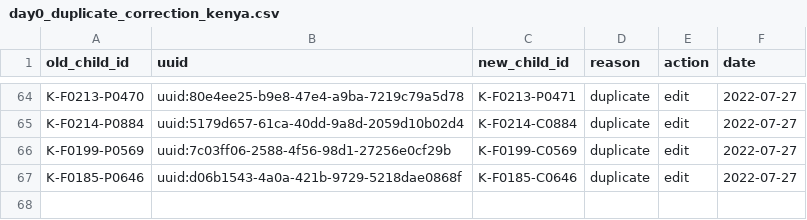
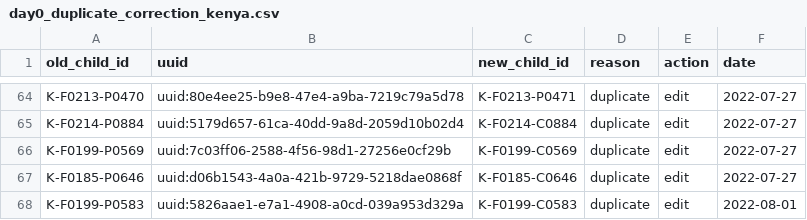
Before and after one commit to SwissTPH/timci, a CSV file: inst/extdata/cleaning/day0_duplicate_correction_kenya.csv, drawn as a sheet; only a part is shown, gaps mark what is left out.

```diff
--- a/inst/extdata/cleaning/day0_duplicate_correction_kenya.csv
+++ b/inst/extdata/cleaning/day0_duplicate_correction_kenya.csv
@@ -67 +67,2 @@ K-F0199-P0569,uuid:7c03ff06-2588-4f56-98d1-27256e0cf29b,K-F0199-C0569,duplicate,
 K-F0185-P0646,uuid:d06b1543-4a0a-421b-9729-5218dae0868f,K-F0185-C0646,duplicate,edit,2022-07-27
+K-F0199-P0583,uuid:5826aae1-e7a1-4908-a0cd-039a953d329a,K-F0199-C0583,duplicate,edit,2022-08-01
```
Also changed, not shown: inst/extdata/cleaning/day0_drop_dummy_tanzania.csv, inst/extdata/cleaning/day0_duplicate_correction_tanzania.csv, 2 other files.
